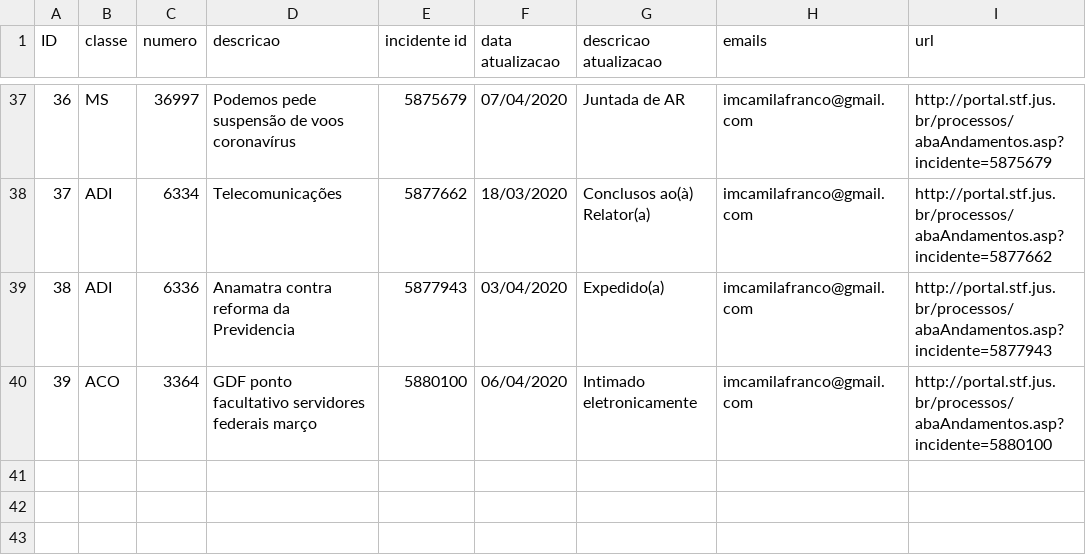
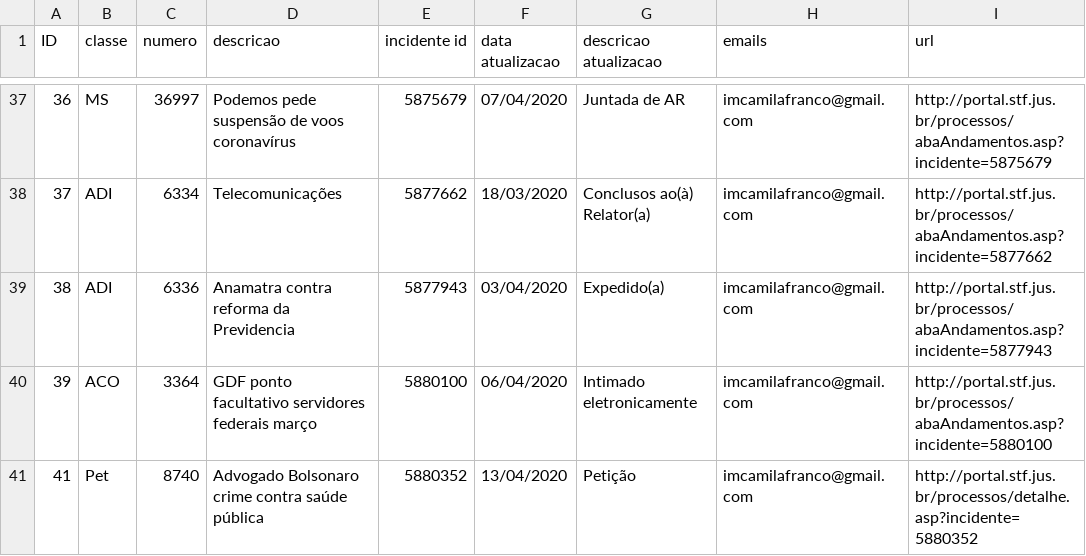
Before and after one commit to francocamila/processos_globo, a CSV file: lista_de_processos.csv, drawn as a sheet; only a part is shown, gaps mark what is left out; the diff names each change by its address in the sheet, - before the commit and + after, or states it on an @@ line.

```diff
--- a/lista_de_processos.csv
+++ b/lista_de_processos.csv
+row 41: 41 | Pet | 8740 | Advogado Bolsonaro crime contra saúde pública | 5880352 | 13/04/2020 | Petição | imcamilafranco@gmail.com | http://portal.stf.jus.br/processos/detalhe.asp?incidente=5880352
```
Also changed, not shown: 3 other files.
